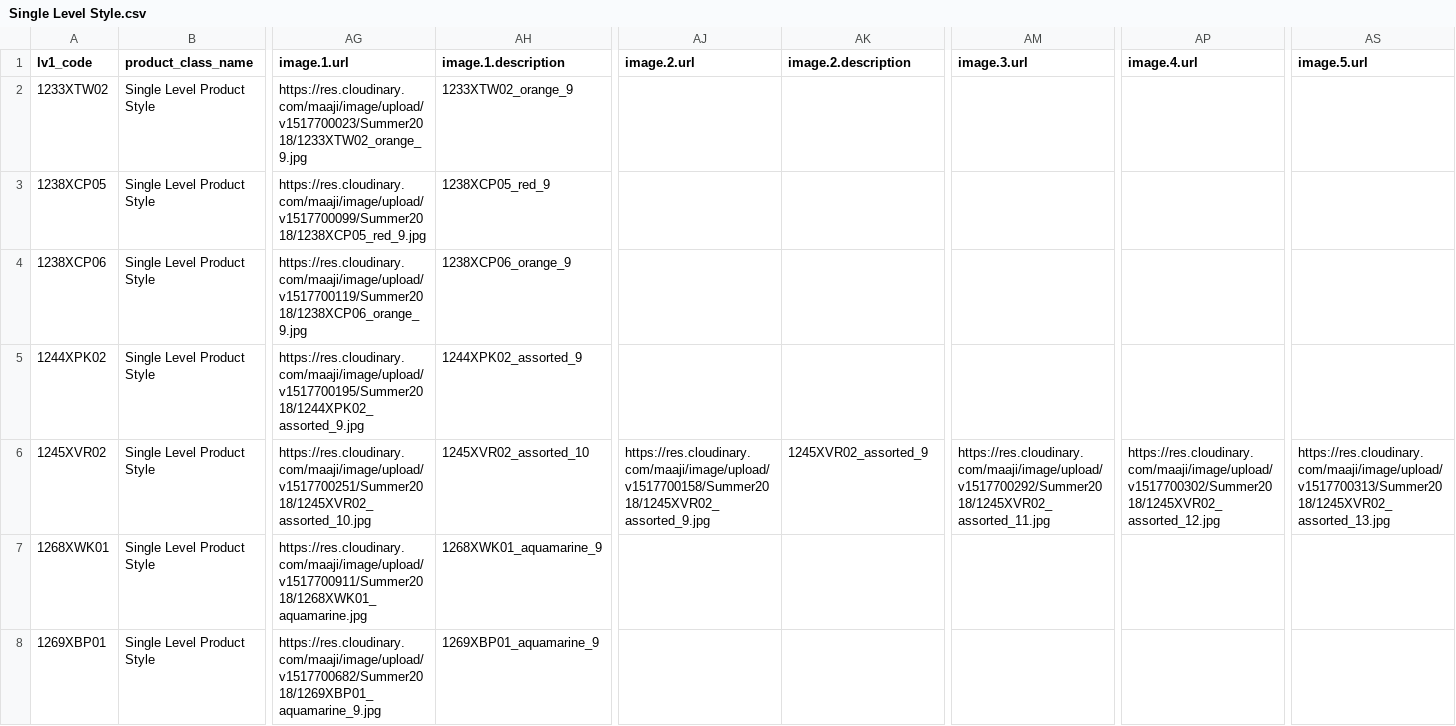
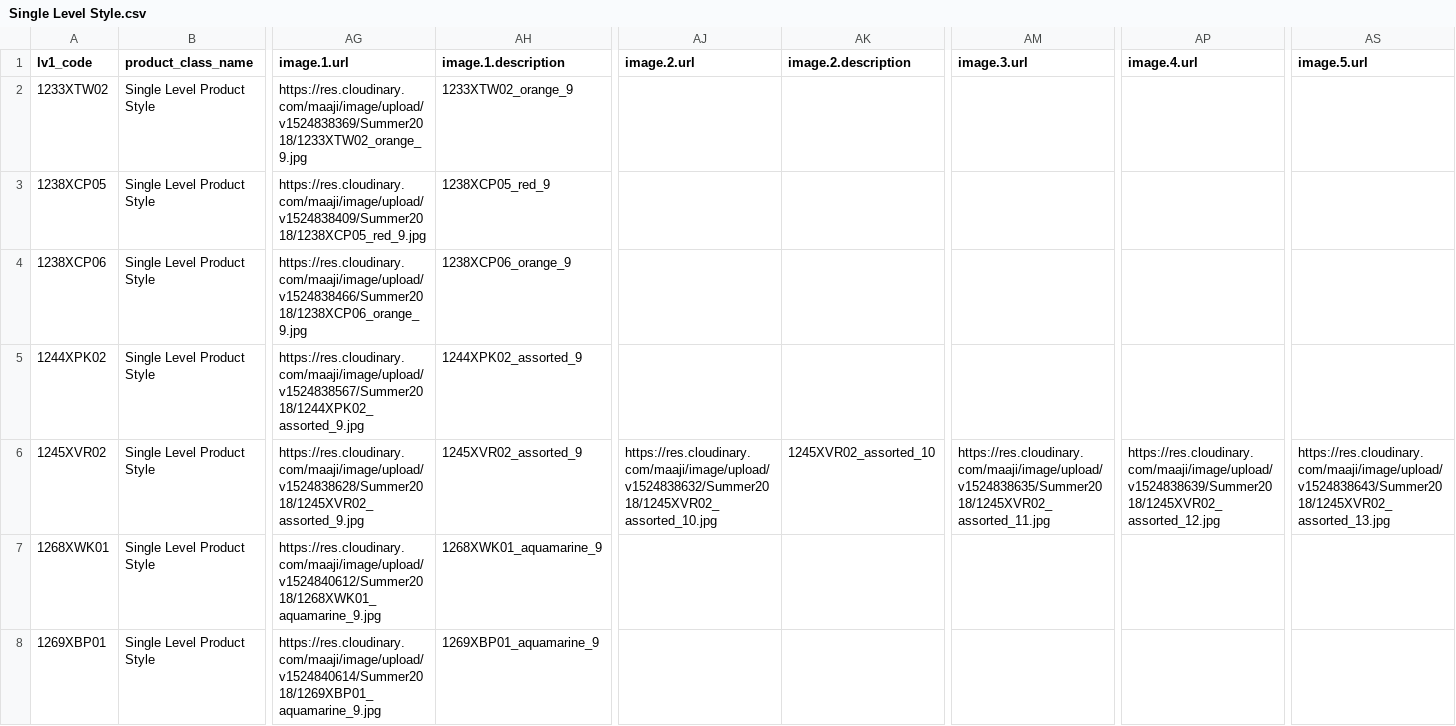
Before and after one commit to juvape/Commerce-Conect-FF, a CSV file: Archivos CSV/Summer 2018/Carga datos FF/Single Level/Single Level Style.csv, drawn as a sheet; only a part is shown, gaps mark what is left out; the diff covers the shown part only; the diff names each change by its address in the sheet, - before the commit and + after, or states it on an @@ line.

```diff
--- a/Archivos CSV/Summer 2018/Carga datos FF/Single Level/Single Level Style.csv
+++ b/Archivos CSV/Summer 2018/Carga datos FF/Single Level/Single Level Style.csv
-AG2 (image.1.url): https://res.cloudinary.com/maaji/image/upload/v1517700023/Summer2018/1233XTW02_orange_9.jpg
+AG2 (image.1.url): https://res.cloudinary.com/maaji/image/upload/v1524838369/Summer2018/1233XTW02_orange_9.jpg
-AG3 (image.1.url): https://res.cloudinary.com/maaji/image/upload/v1517700099/Summer2018/1238XCP05_red_9.jpg
+AG3 (image.1.url): https://res.cloudinary.com/maaji/image/upload/v1524838409/Summer2018/1238XCP05_red_9.jpg
-AG4 (image.1.url): https://res.cloudinary.com/maaji/image/upload/v1517700119/Summer2018/1238XCP06_orange_9.jpg
+AG4 (image.1.url): https://res.cloudinary.com/maaji/image/upload/v1524838466/Summer2018/1238XCP06_orange_9.jpg
-AG5 (image.1.url): https://res.cloudinary.com/maaji/image/upload/v1517700195/Summer2018/1244XPK02_assorted_9.jpg
+AG5 (image.1.url): https://res.cloudinary.com/maaji/image/upload/v1524838567/Summer2018/1244XPK02_assorted_9.jpg
-AG6 (image.1.url): https://res.cloudinary.com/maaji/image/upload/v1517700251/Summer2018/1245XVR02_assorted_10.jpg
+AG6 (image.1.url): https://res.cloudinary.com/maaji/image/upload/v1524838628/Summer2018/1245XVR02_assorted_9.jpg
-AH6 (image.1.description): 1245XVR02_assorted_10
+AH6 (image.1.description): 1245XVR02_assorted_9
-AJ6 (image.2.url): https://res.cloudinary.com/maaji/image/upload/v1517700158/Summer2018/1245XVR02_assorted_9.jpg
+AJ6 (image.2.url): https://res.cloudinary.com/maaji/image/upload/v1524838632/Summer2018/1245XVR02_assorted_10.jpg
-AK6 (image.2.description): 1245XVR02_assorted_9
+AK6 (image.2.description): 1245XVR02_assorted_10
-AM6 (image.3.url): https://res.cloudinary.com/maaji/image/upload/v1517700292/Summer2018/1245XVR02_assorted_11.jpg
+AM6 (image.3.url): https://res.cloudinary.com/maaji/image/upload/v1524838635/Summer2018/1245XVR02_assorted_11.jpg
-AP6 (image.4.url): https://res.cloudinary.com/maaji/image/upload/v1517700302/Summer2018/1245XVR02_assorted_12.jpg
+AP6 (image.4.url): https://res.cloudinary.com/maaji/image/upload/v1524838639/Summer2018/1245XVR02_assorted_12.jpg
-AS6 (image.5.url): https://res.cloudinary.com/maaji/image/upload/v1517700313/Summer2018/1245XVR02_assorted_13.jpg
+AS6 (image.5.url): https://res.cloudinary.com/maaji/image/upload/v1524838643/Summer2018/1245XVR02_assorted_13.jpg
-AG7 (image.1.url): https://res.cloudinary.com/maaji/image/upload/v1517700911/Summer2018/1268XWK01_aquamarine.jpg
+AG7 (image.1.url): https://res.cloudinary.com/maaji/image/upload/v1524840612/Summer2018/1268XWK01_aquamarine_9.jpg
-AG8 (image.1.url): https://res.cloudinary.com/maaji/image/upload/v1517700682/Summer2018/1269XBP01_aquamarine_9.jpg
+AG8 (image.1.url): https://res.cloudinary.com/maaji/image/upload/v1524840614/Summer2018/1269XBP01_aquamarine_9.jpg
```
Also changed, not shown: 19 edited cells elsewhere in this file, Archivos CSV/Summer 2018/Carga datos FF/3 Level/Colour Spanish Summer.csv, Archivos CSV/Summer 2018/Carga datos FF/3 Level/Colour Summer.csv, 36 other files.
